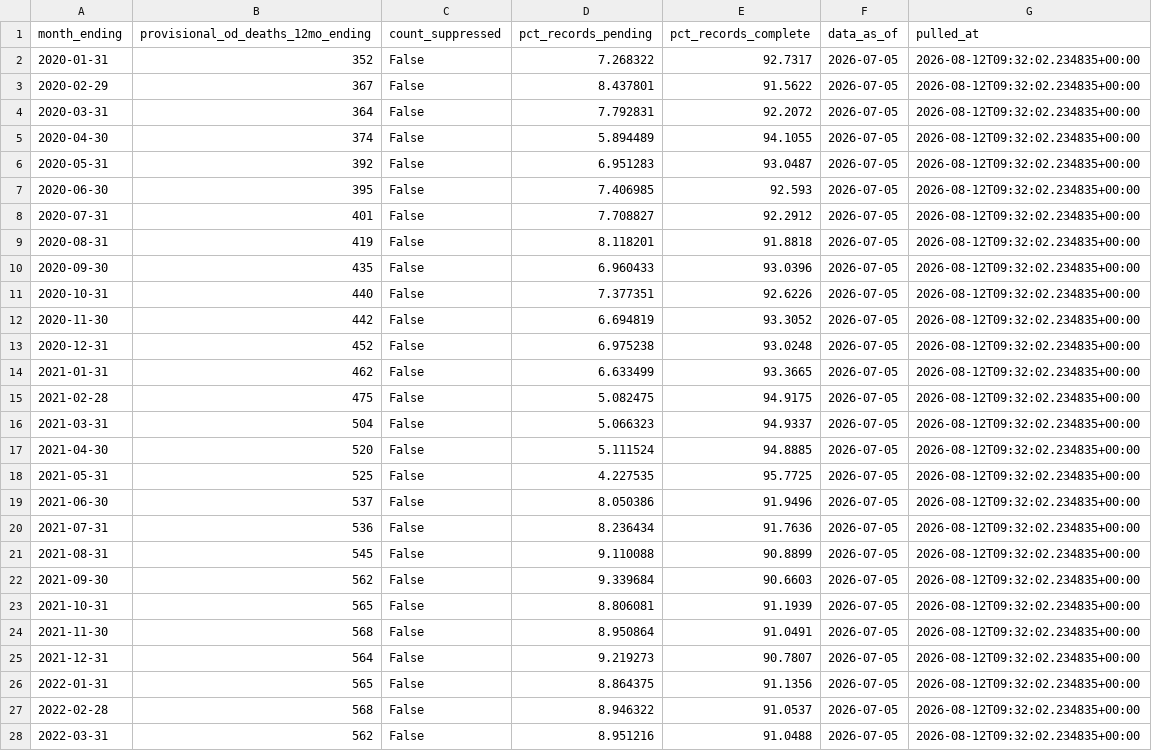
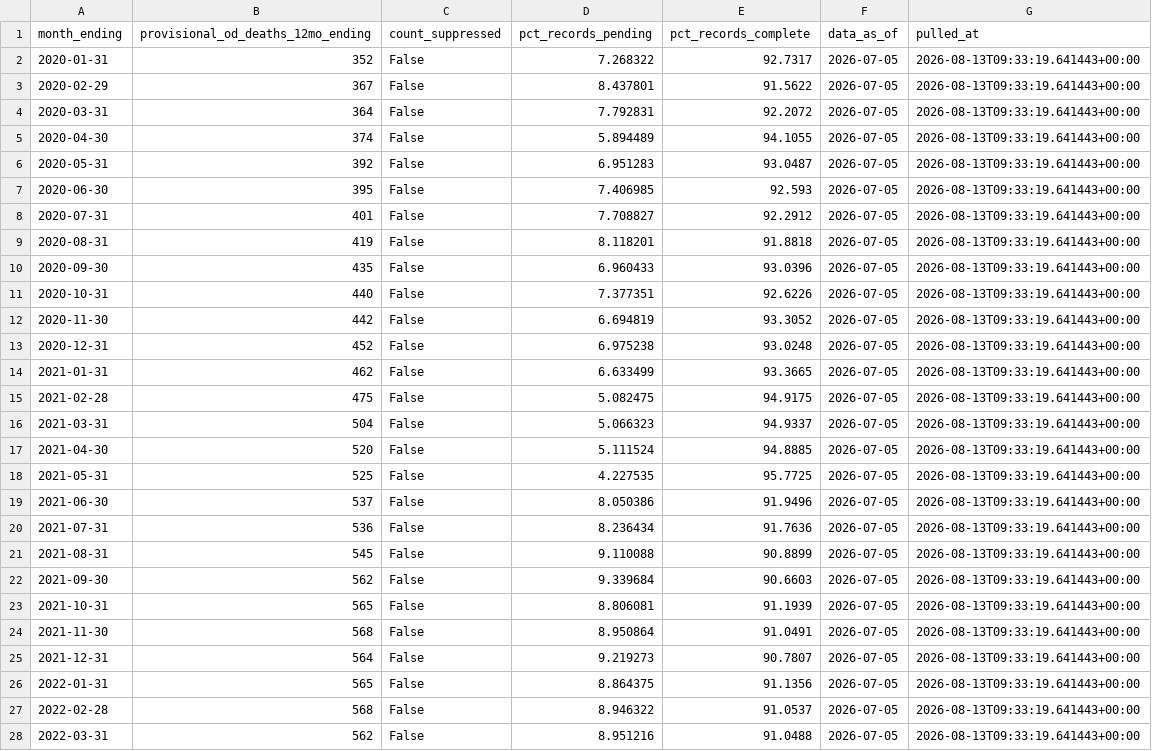
Before and after one commit to Ilyas1434/dallas-research-savespots, a CSV file: data/clean/deaths_dallas.csv, drawn as a sheet; only a part is shown; the diff covers the shown part only.

```diff
--- a/data/clean/deaths_dallas.csv
+++ b/data/clean/deaths_dallas.csv
@@ -1,28 +1,28 @@
 month_ending,provisional_od_deaths_12mo_ending,count_suppressed,pct_records_pending,pct_records_complete,data_as_of,pulled_at
-2020-01-31,352,False,7.268322,92.7317,2026-07-05,2026-08-12T09:32:02.234835+00:00
-2020-02-29,367,False,8.437801,91.5622,2026-07-05,2026-08-12T09:32:02.234835+00:00
-2020-03-31,364,False,7.792831,92.2072,2026-07-05,2026-08-12T09:32:02.234835+00:00
-2020-04-30,374,False,5.894489,94.1055,2026-07-05,2026-08-12T09:32:02.234835+00:00
-2020-05-31,392,False,6.951283,93.0487,2026-07-05,2026-08-12T09:32:02.234835+00:00
-2020-06-30,395,False,7.406985,92.593,2026-07-05,2026-08-12T09:32:02.234835+00:00
-2020-07-31,401,False,7.708827,92.2912,2026-07-05,2026-08-12T09:32:02.234835+00:00
-2020-08-31,419,False,8.118201,91.8818,2026-07-05,2026-08-12T09:32:02.234835+00:00
-2020-09-30,435,False,6.960433,93.0396,2026-07-05,2026-08-12T09:32:02.234835+00:00
-2020-10-31,440,False,7.377351,92.6226,2026-07-05,2026-08-12T09:32:02.234835+00:00
-2020-11-30,442,False,6.694819,93.3052,2026-07-05,2026-08-12T09:32:02.234835+00:00
-2020-12-31,452,False,6.975238,93.0248,2026-07-05,2026-08-12T09:32:02.234835+00:00
-2021-01-31,462,False,6.633499,93.3665,2026-07-05,2026-08-12T09:32:02.234835+00:00
-2021-02-28,475,False,5.082475,94.9175,2026-07-05,2026-08-12T09:32:02.234835+00:00
-2021-03-31,504,False,5.066323,94.9337,2026-07-05,2026-08-12T09:32:02.234835+00:00
-2021-04-30,520,False,5.111524,94.8885,2026-07-05,2026-08-12T09:32:02.234835+00:00
-2021-05-31,525,False,4.227535,95.7725,2026-07-05,2026-08-12T09:32:02.234835+00:00
-2021-06-30,537,False,8.050386,91.9496,2026-07-05,2026-08-12T09:32:02.234835+00:00
-2021-07-31,536,False,8.236434,91.7636,2026-07-05,2026-08-12T09:32:02.234835+00:00
-2021-08-31,545,False,9.110088,90.8899,2026-07-05,2026-08-12T09:32:02.234835+00:00
-2021-09-30,562,False,9.339684,90.6603,2026-07-05,2026-08-12T09:32:02.234835+00:00
-2021-10-31,565,False,8.806081,91.1939,2026-07-05,2026-08-12T09:32:02.234835+00:00
-2021-11-30,568,False,8.950864,91.0491,2026-07-05,2026-08-12T09:32:02.234835+00:00
-2021-12-31,564,False,9.219273,90.7807,2026-07-05,2026-08-12T09:32:02.234835+00:00
-2022-01-31,565,False,8.864375,91.1356,2026-07-05,2026-08-12T09:32:02.234835+00:00
-2022-02-28,568,False,8.946322,91.0537,2026-07-05,2026-08-12T09:32:02.234835+00:00
-2022-03-31,562,False,8.951216,91.0488,2026-07-05,2026-08-12T09:32:02.234835+00:00
+2020-01-31,352,False,7.268322,92.7317,2026-07-05,2026-08-13T09:33:19.641443+00:00
+2020-02-29,367,False,8.437801,91.5622,2026-07-05,2026-08-13T09:33:19.641443+00:00
+2020-03-31,364,False,7.792831,92.2072,2026-07-05,2026-08-13T09:33:19.641443+00:00
+2020-04-30,374,False,5.894489,94.1055,2026-07-05,2026-08-13T09:33:19.641443+00:00
+2020-05-31,392,False,6.951283,93.0487,2026-07-05,2026-08-13T09:33:19.641443+00:00
+2020-06-30,395,False,7.406985,92.593,2026-07-05,2026-08-13T09:33:19.641443+00:00
+2020-07-31,401,False,7.708827,92.2912,2026-07-05,2026-08-13T09:33:19.641443+00:00
+2020-08-31,419,False,8.118201,91.8818,2026-07-05,2026-08-13T09:33:19.641443+00:00
+2020-09-30,435,False,6.960433,93.0396,2026-07-05,2026-08-13T09:33:19.641443+00:00
+2020-10-31,440,False,7.377351,92.6226,2026-07-05,2026-08-13T09:33:19.641443+00:00
+2020-11-30,442,False,6.694819,93.3052,2026-07-05,2026-08-13T09:33:19.641443+00:00
+2020-12-31,452,False,6.975238,93.0248,2026-07-05,2026-08-13T09:33:19.641443+00:00
+2021-01-31,462,False,6.633499,93.3665,2026-07-05,2026-08-13T09:33:19.641443+00:00
+2021-02-28,475,False,5.082475,94.9175,2026-07-05,2026-08-13T09:33:19.641443+00:00
+2021-03-31,504,False,5.066323,94.9337,2026-07-05,2026-08-13T09:33:19.641443+00:00
+2021-04-30,520,False,5.111524,94.8885,2026-07-05,2026-08-13T09:33:19.641443+00:00
+2021-05-31,525,False,4.227535,95.7725,2026-07-05,2026-08-13T09:33:19.641443+00:00
+2021-06-30,537,False,8.050386,91.9496,2026-07-05,2026-08-13T09:33:19.641443+00:00
+2021-07-31,536,False,8.236434,91.7636,2026-07-05,2026-08-13T09:33:19.641443+00:00
+2021-08-31,545,False,9.110088,90.8899,2026-07-05,2026-08-13T09:33:19.641443+00:00
+2021-09-30,562,False,9.339684,90.6603,2026-07-05,2026-08-13T09:33:19.641443+00:00
+2021-10-31,565,False,8.806081,91.1939,2026-07-05,2026-08-13T09:33:19.641443+00:00
+2021-11-30,568,False,8.950864,91.0491,2026-07-05,2026-08-13T09:33:19.641443+00:00
+2021-12-31,564,False,9.219273,90.7807,2026-07-05,2026-08-13T09:33:19.641443+00:00
+2022-01-31,565,False,8.864375,91.1356,2026-07-05,2026-08-13T09:33:19.641443+00:00
+2022-02-28,568,False,8.946322,91.0537,2026-07-05,2026-08-13T09:33:19.641443+00:00
+2022-03-31,562,False,8.951216,91.0488,2026-07-05,2026-08-13T09:33:19.641443+00:00
```
Also changed, not shown: 45 edited cells elsewhere in this file, 10 other files.
